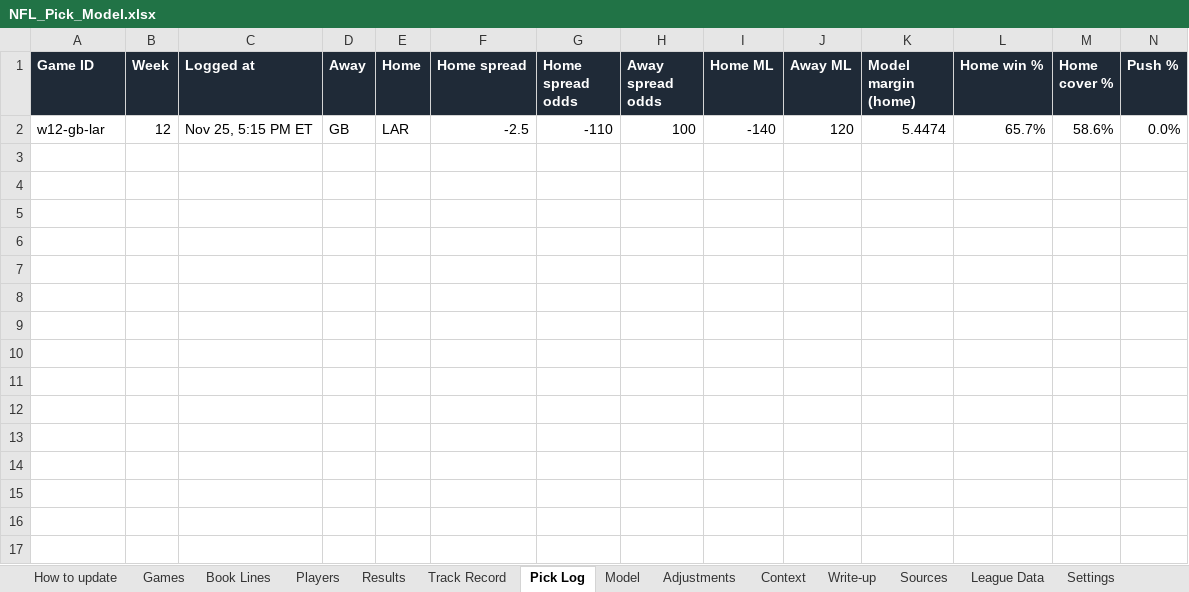
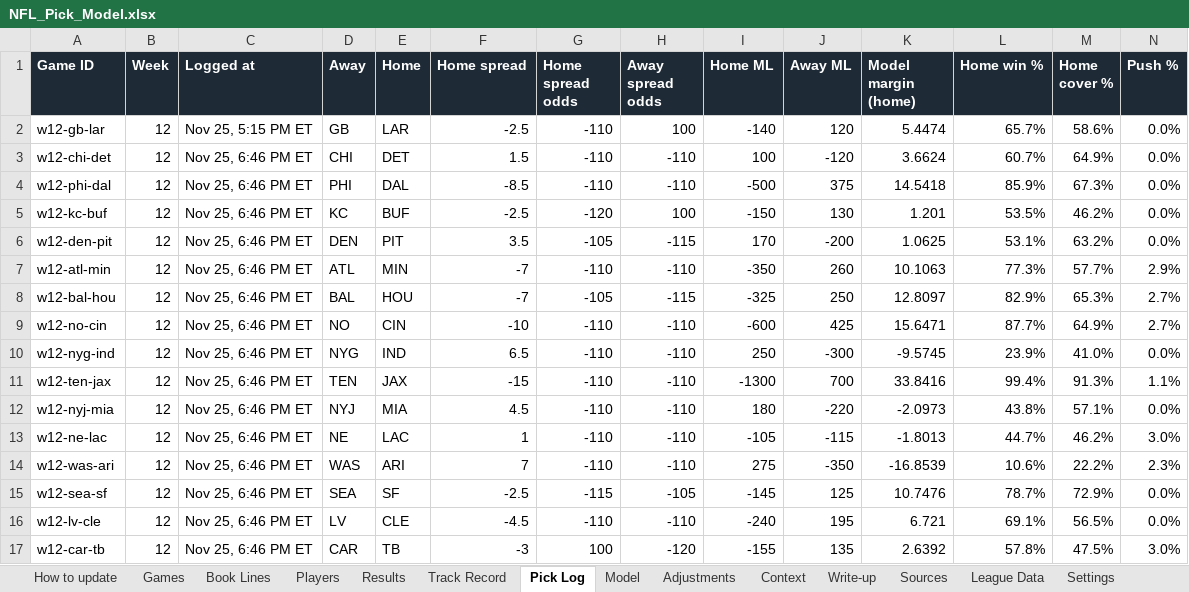
Before and after one commit to eloeser-1147/EV-Betting-Model, an Excel workbook: NFL_Pick_Model.xlsx, sheet Pick Log, drawn as a sheet; only a part is shown; values as stored, in another font and other column widths than the file's, no borders; rows hold the shown columns only; the diff names each change by its address in the sheet, - before the commit and + after, or states it on an @@ line.

```diff
--- a/NFL_Pick_Model.xlsx (sheet Pick Log)
+++ b/NFL_Pick_Model.xlsx (sheet Pick Log)
+row 3: w12-chi-det | 12 | Nov 25, 6:46 PM ET | CHI | DET | 1.5 | -110 | -110 | 100 | -120 | 3.6624 | 60.7% | 64.9% | 0.0%
+row 4: w12-phi-dal | 12 | Nov 25, 6:46 PM ET | PHI | DAL | -8.5 | -110 | -110 | -500 | 375 | 14.5418 | 85.9% | 67.3% | 0.0%
+row 5: w12-kc-buf | 12 | Nov 25, 6:46 PM ET | KC | BUF | -2.5 | -120 | 100 | -150 | 130 | 1.201 | 53.5% | 46.2% | 0.0%
+row 6: w12-den-pit | 12 | Nov 25, 6:46 PM ET | DEN | PIT | 3.5 | -105 | -115 | 170 | -200 | 1.0625 | 53.1% | 63.2% | 0.0%
+row 7: w12-atl-min | 12 | Nov 25, 6:46 PM ET | ATL | MIN | -7 | -110 | -110 | -350 | 260 | 10.1063 | 77.3% | 57.7% | 2.9%
+row 8: w12-bal-hou | 12 | Nov 25, 6:46 PM ET | BAL | HOU | -7 | -105 | -115 | -325 | 250 | 12.8097 | 82.9% | 65.3% | 2.7%
+row 9: w12-no-cin | 12 | Nov 25, 6:46 PM ET | NO | CIN | -10 | -110 | -110 | -600 | 425 | 15.6471 | 87.7% | 64.9% | 2.7%
+row 10: w12-nyg-ind | 12 | Nov 25, 6:46 PM ET | NYG | IND | 6.5 | -110 | -110 | 250 | -300 | -9.5745 | 23.9% | 41.0% | 0.0%
+row 11: w12-ten-jax | 12 | Nov 25, 6:46 PM ET | TEN | JAX | -15 | -110 | -110 | -1300 | 700 | 33.8416 | 99.4% | 91.3% | 1.1%
+row 12: w12-nyj-mia | 12 | Nov 25, 6:46 PM ET | NYJ | MIA | 4.5 | -110 | -110 | 180 | -220 | -2.0973 | 43.8% | 57.1% | 0.0%
+row 13: w12-ne-lac | 12 | Nov 25, 6:46 PM ET | NE | LAC | 1 | -110 | -110 | -105 | -115 | -1.8013 | 44.7% | 46.2% | 3.0%
+row 14: w12-was-ari | 12 | Nov 25, 6:46 PM ET | WAS | ARI | 7 | -110 | -110 | 275 | -350 | -16.8539 | 10.6% | 22.2% | 2.3%
+row 15: w12-sea-sf | 12 | Nov 25, 6:46 PM ET | SEA | SF | -2.5 | -115 | -105 | -145 | 125 | 10.7476 | 78.7% | 72.9% | 0.0%
+row 16: w12-lv-cle | 12 | Nov 25, 6:46 PM ET | LV | CLE | -4.5 | -110 | -110 | -240 | 195 | 6.721 | 69.1% | 56.5% | 0.0%
+row 17: w12-car-tb | 12 | Nov 25, 6:46 PM ET | CAR | TB | -3 | 100 | -120 | -155 | 135 | 2.6392 | 57.8% | 47.5% | 3.0%
```
Also changed, not shown: sheet Context, sheet Book Lines, sheet Games, sheet League Data, sheet Players, sheet Sources, 5 more sheets, 1 other file.
